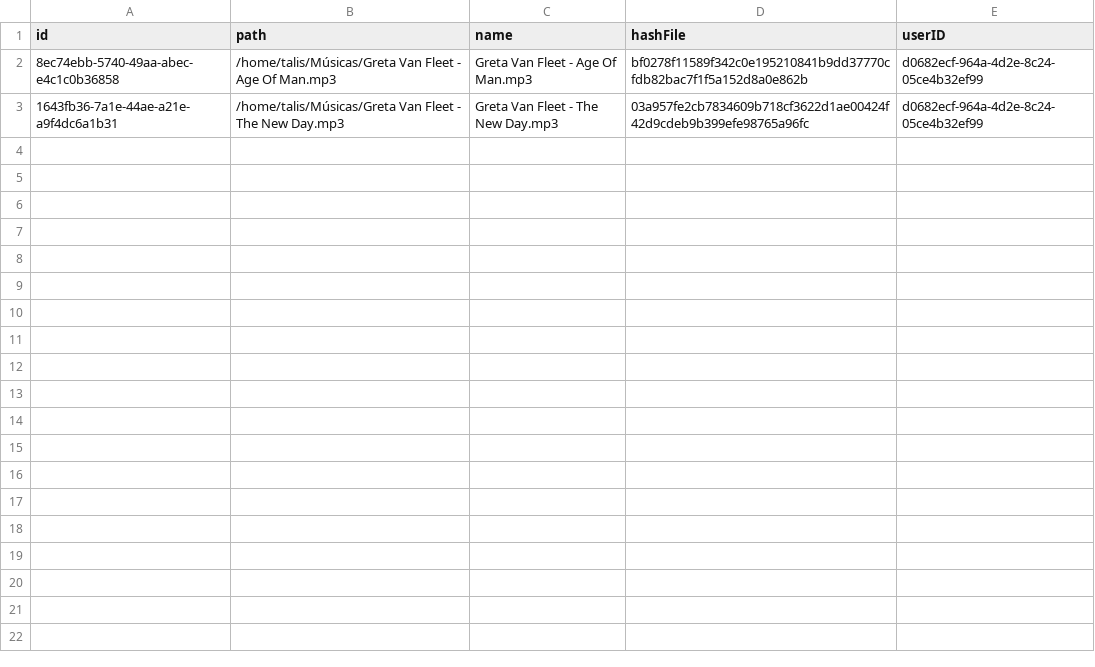
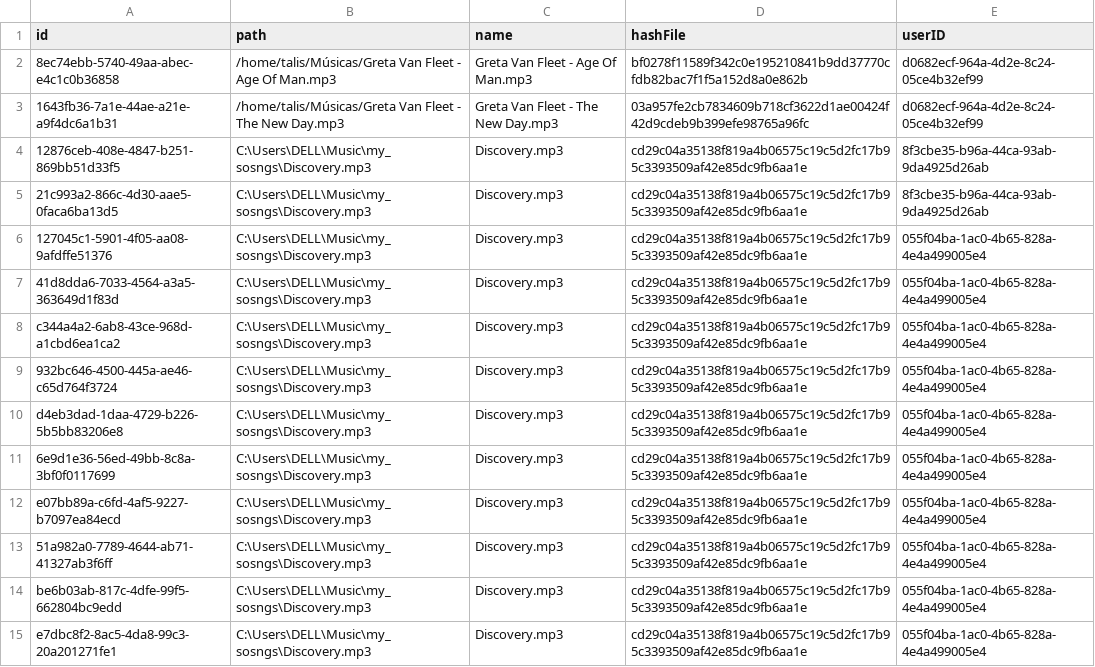
Before and after one commit to talis-fb/purposesong, a CSV file: songs.csv, drawn as a sheet; the diff names each change by its address in the sheet, - before the commit and + after, or states it on an @@ line.

Commit message:
Create new playlist side screen, dragging songs between songs listview and newplaylist listview, creating a playlist and adding it to playlist list view

```diff
--- a/songs.csv
+++ b/songs.csv
+row 4: 12876ceb-408e-4847-b251-869bb51d33f5 | C:\Users\DELL\Music\my_sosngs\Discovery.mp3 | Discovery.mp3 | cd29c04a35138f819a4b06575c19c5d2fc17b95c3393509af42e85dc9fb6aa1e | 8f3cbe35-b96a-44ca-93ab-9da4925d26ab
+row 5: 21c993a2-866c-4d30-aae5-0faca6ba13d5 | C:\Users\DELL\Music\my_sosngs\Discovery.mp3 | Discovery.mp3 | cd29c04a35138f819a4b06575c19c5d2fc17b95c3393509af42e85dc9fb6aa1e | 8f3cbe35-b96a-44ca-93ab-9da4925d26ab
+row 6: 127045c1-5901-4f05-aa08-9afdffe51376 | C:\Users\DELL\Music\my_sosngs\Discovery.mp3 | Discovery.mp3 | cd29c04a35138f819a4b06575c19c5d2fc17b95c3393509af42e85dc9fb6aa1e | 055f04ba-1ac0-4b65-828a-4e4a499005e4
+row 7: 41d8dda6-7033-4564-a3a5-363649d1f83d | C:\Users\DELL\Music\my_sosngs\Discovery.mp3 | Discovery.mp3 | cd29c04a35138f819a4b06575c19c5d2fc17b95c3393509af42e85dc9fb6aa1e | 055f04ba-1ac0-4b65-828a-4e4a499005e4
+row 8: c344a4a2-6ab8-43ce-968d-a1cbd6ea1ca2 | C:\Users\DELL\Music\my_sosngs\Discovery.mp3 | Discovery.mp3 | cd29c04a35138f819a4b06575c19c5d2fc17b95c3393509af42e85dc9fb6aa1e | 055f04ba-1ac0-4b65-828a-4e4a499005e4
+row 9: 932bc646-4500-445a-ae46-c65d764f3724 | C:\Users\DELL\Music\my_sosngs\Discovery.mp3 | Discovery.mp3 | cd29c04a35138f819a4b06575c19c5d2fc17b95c3393509af42e85dc9fb6aa1e | 055f04ba-1ac0-4b65-828a-4e4a499005e4
+row 10: d4eb3dad-1daa-4729-b226-5b5bb83206e8 | C:\Users\DELL\Music\my_sosngs\Discovery.mp3 | Discovery.mp3 | cd29c04a35138f819a4b06575c19c5d2fc17b95c3393509af42e85dc9fb6aa1e | 055f04ba-1ac0-4b65-828a-4e4a499005e4
+row 11: 6e9d1e36-56ed-49bb-8c8a-3bf0f0117699 | C:\Users\DELL\Music\my_sosngs\Discovery.mp3 | Discovery.mp3 | cd29c04a35138f819a4b06575c19c5d2fc17b95c3393509af42e85dc9fb6aa1e | 055f04ba-1ac0-4b65-828a-4e4a499005e4
+row 12: e07bb89a-c6fd-4af5-9227-b7097ea84ecd | C:\Users\DELL\Music\my_sosngs\Discovery.mp3 | Discovery.mp3 | cd29c04a35138f819a4b06575c19c5d2fc17b95c3393509af42e85dc9fb6aa1e | 055f04ba-1ac0-4b65-828a-4e4a499005e4
+row 13: 51a982a0-7789-4644-ab71-41327ab3f6ff | C:\Users\DELL\Music\my_sosngs\Discovery.mp3 | Discovery.mp3 | cd29c04a35138f819a4b06575c19c5d2fc17b95c3393509af42e85dc9fb6aa1e | 055f04ba-1ac0-4b65-828a-4e4a499005e4
+row 14: be6b03ab-817c-4dfe-99f5-662804bc9edd | C:\Users\DELL\Music\my_sosngs\Discovery.mp3 | Discovery.mp3 | cd29c04a35138f819a4b06575c19c5d2fc17b95c3393509af42e85dc9fb6aa1e | 055f04ba-1ac0-4b65-828a-4e4a499005e4
+row 15: e7dbc8f2-8ac5-4da8-99c3-20a201271fe1 | C:\Users\DELL\Music\my_sosngs\Discovery.mp3 | Discovery.mp3 | cd29c04a35138f819a4b06575c19c5d2fc17b95c3393509af42e85dc9fb6aa1e | 055f04ba-1ac0-4b65-828a-4e4a499005e4
```
Also changed, not shown: 22 other files.
